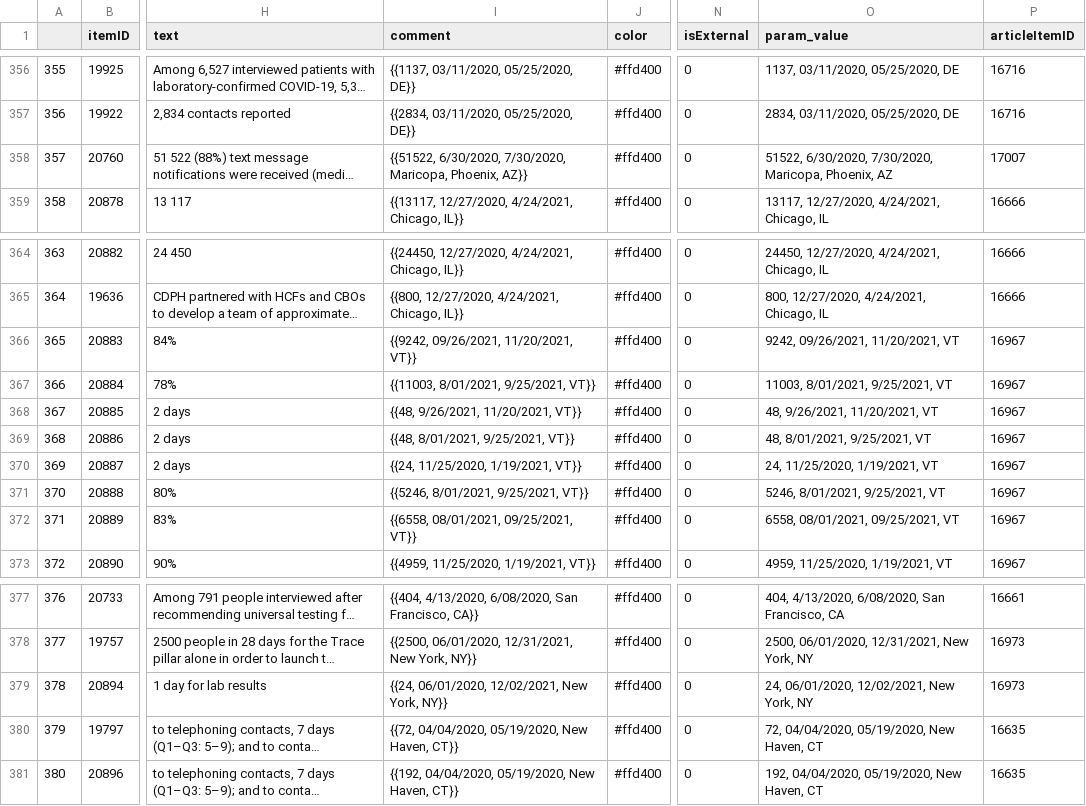
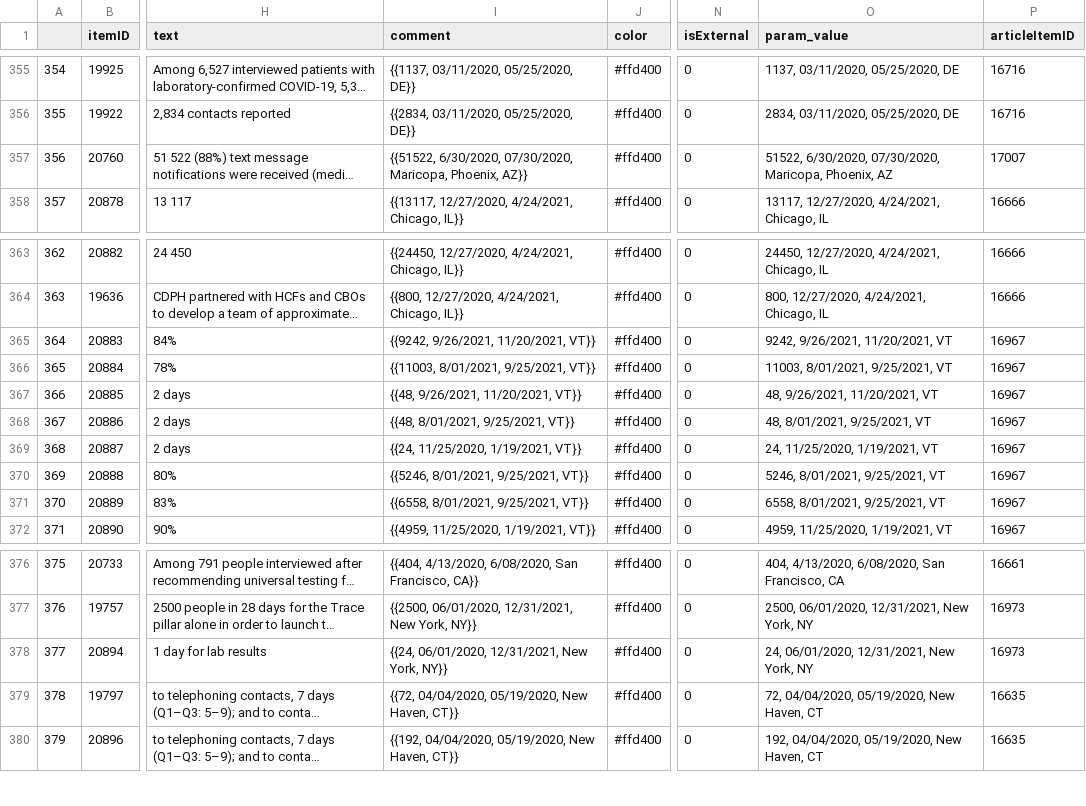
Before and after one commit to adam-s-elder/DEN_future, a CSV file: data_extraction/zotero_sql_querry/output/full_parameter_df.csv, drawn as a sheet; only a part is shown, gaps mark what is left out; long unchanged cells end in …; addresses are those after the commit; the diff covers the shown part only; the diff names each change by its address in the sheet, - before the commit and + after, or states it on an @@ line.

```diff
--- a/data_extraction/zotero_sql_querry/output/full_parameter_df.csv
+++ b/data_extraction/zotero_sql_querry/output/full_parameter_df.csv
@@ column A renumbered between rows 200 and 400 @@
-I357 (comment): {{51522, 6/30/2020, 7/30/2020, Maricopa, Phoenix,…
+I357 (comment): {{51522, 6/30/2020, 07/30/2020, Maricopa, Phoenix,…
-O357 (param_value): 51522, 6/30/2020, 7/30/2020, Maricopa, Phoenix,…
+O357 (param_value): 51522, 6/30/2020, 07/30/2020, Maricopa, Phoenix,…
-I365 (comment): {{9242, 09/26/2021, 11/20/2021, VT}}
+I365 (comment): {{9242, 9/26/2021, 11/20/2021, VT}}
-O365 (param_value): 9242, 09/26/2021, 11/20/2021, VT
+O365 (param_value): 9242, 9/26/2021, 11/20/2021, VT
-I371 (comment): {{6558, 08/01/2021, 09/25/2021, VT}}
+I371 (comment): {{6558, 8/01/2021, 9/25/2021, VT}}
-O371 (param_value): 6558, 08/01/2021, 09/25/2021, VT
+O371 (param_value): 6558, 8/01/2021, 9/25/2021, VT
-I378 (comment): {{24, 06/01/2020, 12/02/2021, New York, NY}}
+I378 (comment): {{24, 06/01/2020, 12/31/2021, New York, NY}}
-O378 (param_value): 24, 06/01/2020, 12/02/2021, New York, NY
+O378 (param_value): 24, 06/01/2020, 12/31/2021, New York, NY
```
Also changed, not shown: 1 added row, 1 removed row and 30 edited cells elsewhere in this file, data_extraction/zotero_sql_querry/output/simplified_parameter_df.csv.
